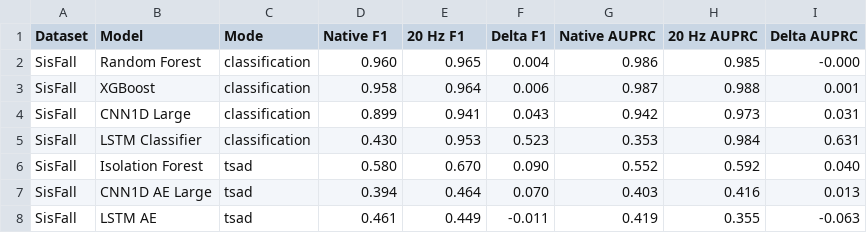
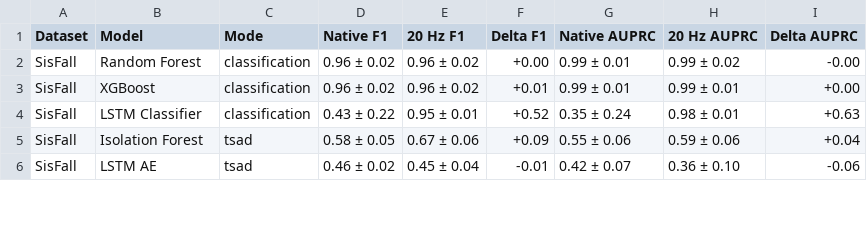
Before and after one commit to minhphan6624/Fall-TSAD, a CSV file: docs/results_trackers/sampling_rate_report.csv, drawn as a sheet; only a part is shown; the diff covers the shown part only.

```diff
--- a/docs/results_trackers/sampling_rate_report.csv
+++ b/docs/results_trackers/sampling_rate_report.csv
@@ -1,8 +1,6 @@
 Dataset,Model,Mode,Native F1,20 Hz F1,Delta F1,Native AUPRC,20 Hz AUPRC,Delta AUPRC
-SisFall,Random Forest,classification,0.960,0.965,0.004,0.986,0.985,-0.000
-SisFall,XGBoost,classification,0.958,0.964,0.006,0.987,0.988,0.001
-SisFall,CNN1D Large,classification,0.899,0.941,0.043,0.942,0.973,0.031
-SisFall,LSTM Classifier,classification,0.430,0.953,0.523,0.353,0.984,0.631
-SisFall,Isolation Forest,tsad,0.580,0.670,0.090,0.552,0.592,0.040
-SisFall,CNN1D AE Large,tsad,0.394,0.464,0.070,0.403,0.416,0.013
-SisFall,LSTM AE,tsad,0.461,0.449,-0.011,0.419,0.355,-0.063
+SisFall,Random Forest,classification,0.96 ± 0.02,0.96 ± 0.02,+0.00,0.99 ± 0.01,0.99 ± 0.02,-0.00
+SisFall,XGBoost,classification,0.96 ± 0.02,0.96 ± 0.02,+0.01,0.99 ± 0.01,0.99 ± 0.01,+0.00
+SisFall,LSTM Classifier,classification,0.43 ± 0.22,0.95 ± 0.01,+0.52,0.35 ± 0.24,0.98 ± 0.01,+0.63
+SisFall,Isolation Forest,tsad,0.58 ± 0.05,0.67 ± 0.06,+0.09,0.55 ± 0.06,0.59 ± 0.06,+0.04
+SisFall,LSTM AE,tsad,0.46 ± 0.02,0.45 ± 0.04,-0.01,0.42 ± 0.07,0.36 ± 0.10,-0.06
```
Also changed, not shown: 6 removed rows and 90 edited cells elsewhere in this file, docs/results_trackers/easy_adl_report.csv, docs/results_trackers/main_benchmark_report.csv, 10 other files.
